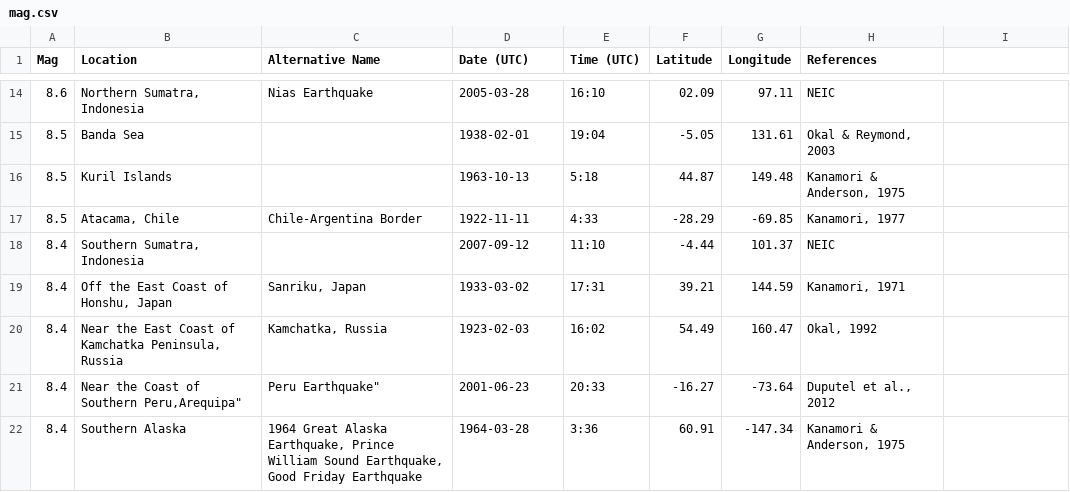
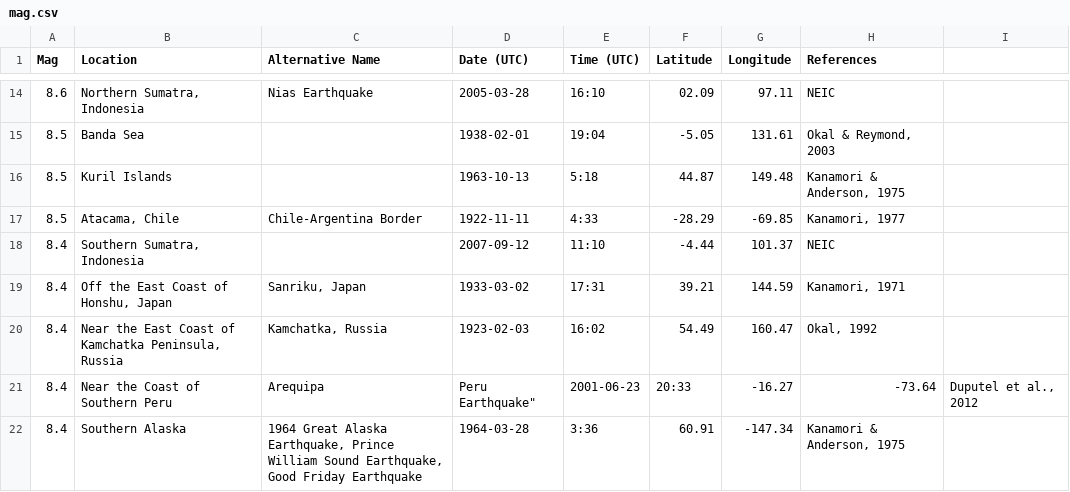
Before and after one commit to ManuMani/dno037-2018-06, a CSV file: data/mag.csv, drawn as a sheet; only a part is shown, gaps mark what is left out.

Commit message:
Update mag.csv

```diff
--- a/data/mag.csv
+++ b/data/mag.csv
@@ -20,3 +20,3 @@ Mag,Location,Alternative Name,Date (UTC),Time (UTC),Latitude,Longitude,Reference
 8.4,"Near the East Coast of Kamchatka Peninsula, Russia","Kamchatka, Russia",1923-02-03,16:02,54.49,160.47,"Okal, 1992"
-8.4,"Near the Coast of Southern Peru,"Arequipa", Peru Earthquake",2001-06-23,20:33,-16.27,-73.64,"Duputel et al., 2012"
+8.4,"Near the Coast of Southern Peru","Arequipa", Peru Earthquake",2001-06-23,20:33,-16.27,-73.64,"Duputel et al., 2012"
 8.4,"Southern Alaska","1964 Great Alaska Earthquake, Prince William Sound Earthquake, Good Friday Earthquake",1964-03-28,3:36,60.91,-147.34,"Kanamori & Anderson, 1975"
```
